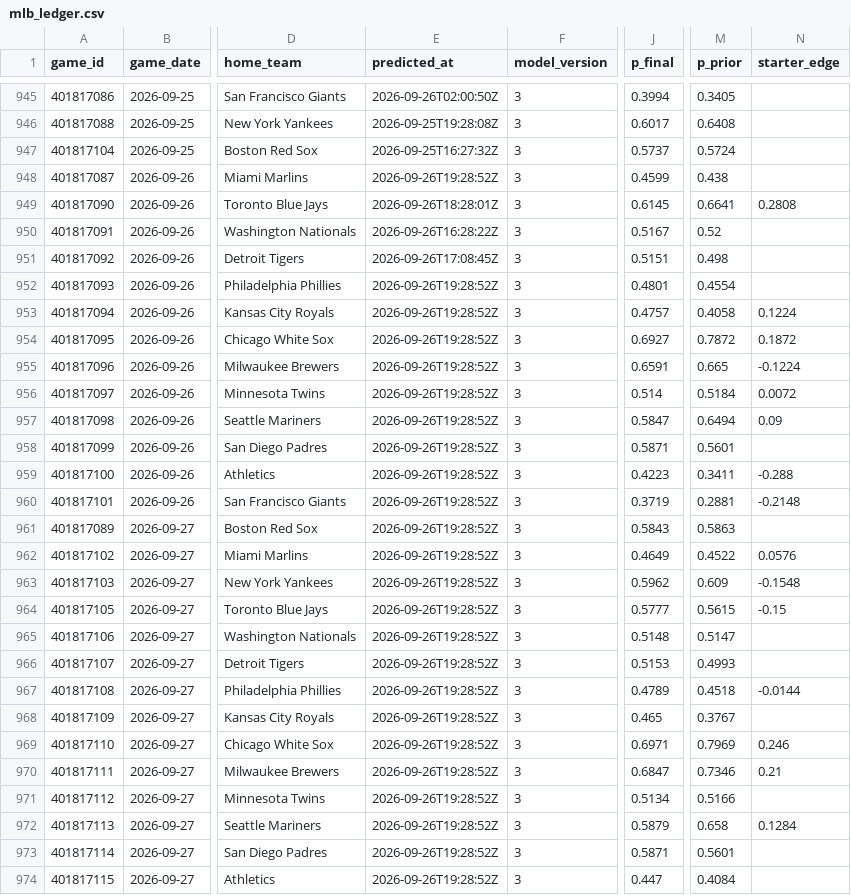
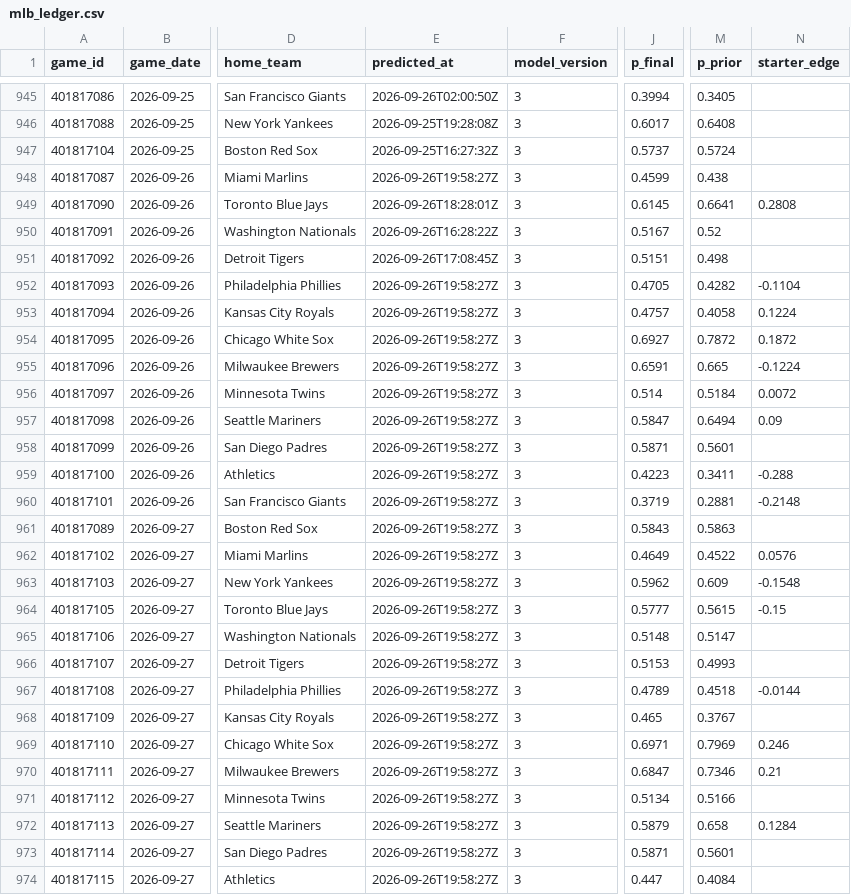
Before and after one commit to mfradkin2/sports-predictions, a CSV file: history/mlb_ledger.csv, drawn as a sheet; only a part is shown, gaps mark what is left out; the diff covers the shown part only; the diff names each change by its address in the sheet, - before the commit and + after, or states it on an @@ line.

```diff
--- a/history/mlb_ledger.csv
+++ b/history/mlb_ledger.csv
-E948 (predicted_at): 2026-09-26T19:28:52Z
+E948 (predicted_at): 2026-09-26T19:58:27Z
-E952:E974 (predicted_at): 2026-09-26T19:28:52Z
+E952:E974 (predicted_at): 2026-09-26T19:58:27Z
-J952 (p_final): 0.4801
+J952 (p_final): 0.4705
-M952 (p_prior): 0.4554
+M952 (p_prior): 0.4282
-N952 (starter_edge): (empty)
+N952 (starter_edge): -0.1104
```
Also changed, not shown: 30 edited cells elsewhere in this file, history/nba_ledger.csv, history/nfl_ledger.csv, 19 other files.
